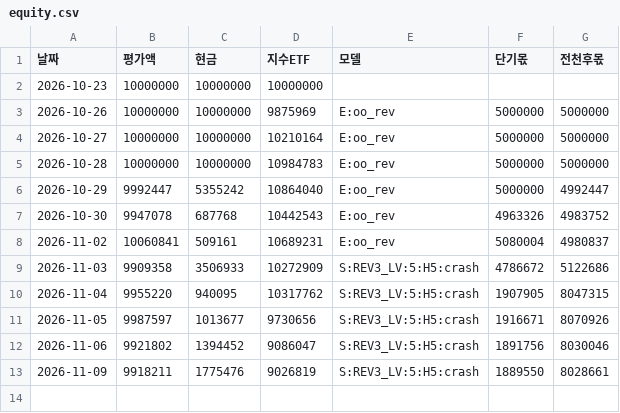
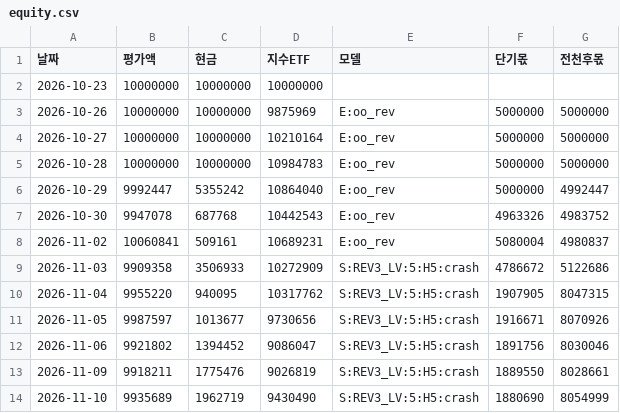
Before and after one commit to sunbmj4119-cmd/rich, a CSV file: data/short/equity.csv, drawn as a sheet; the diff names each change by its address in the sheet, - before the commit and + after, or states it on an @@ line.

```diff
--- a/data/short/equity.csv
+++ b/data/short/equity.csv
+row 14: 2026-11-10 | 9935689 | 1962719 | 9430490 | S:REV3_LV:5:H5:crash | 1880690 | 8054999
```
Also changed, not shown: data/autotrade/equity.csv, data/fx_usdkrw.csv, 40 other files.
